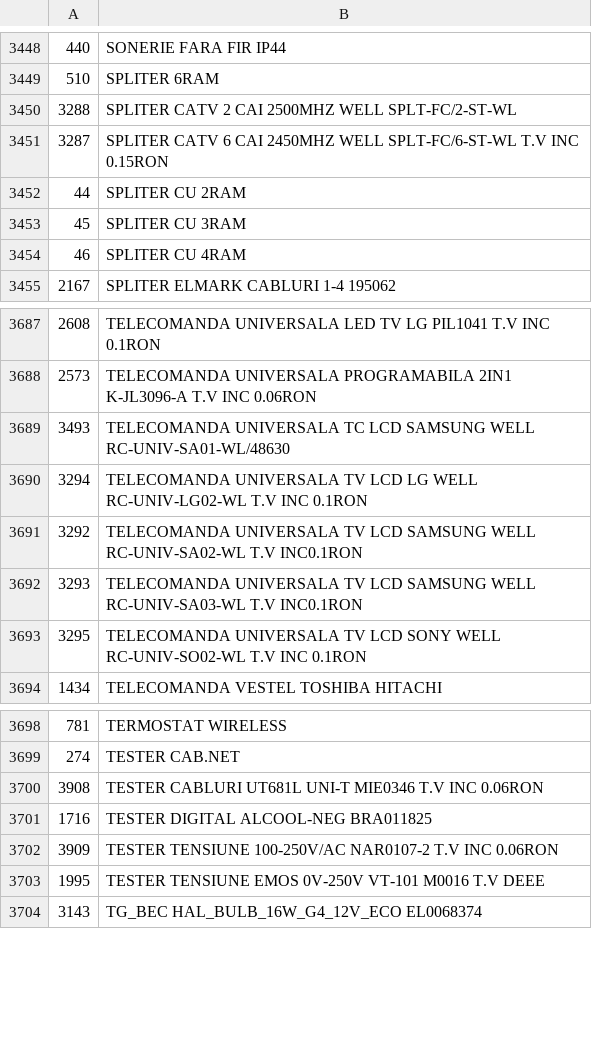
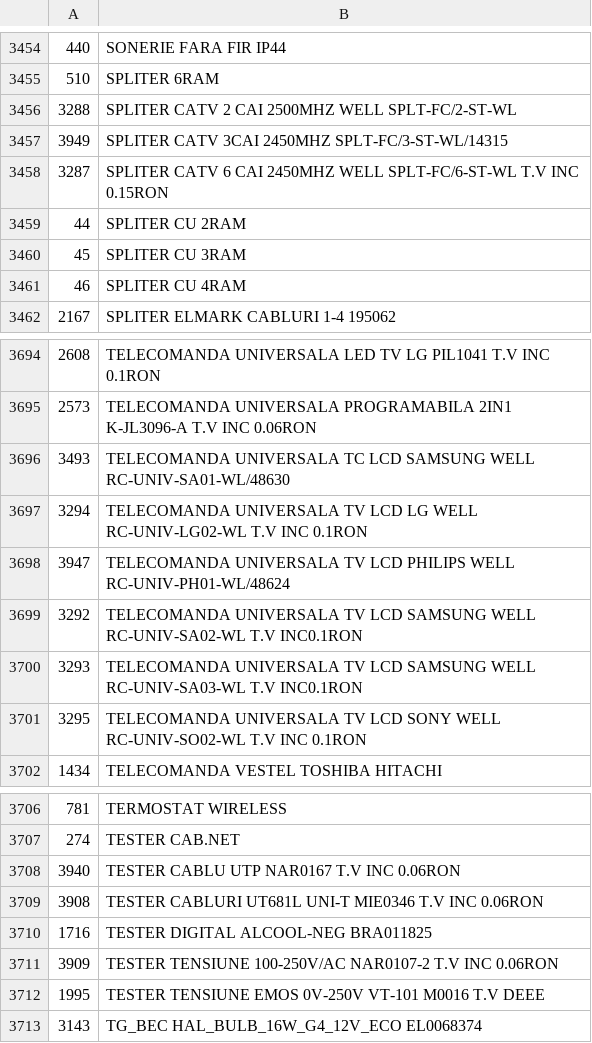
Before and after one commit to Rert90/site-casa-marcat, a CSV file: date.csv, drawn as a sheet; only a part is shown, gaps mark what is left out; the diff covers the shown part only.

```diff
--- a/date.csv
+++ b/date.csv
@@ -3450,2 +3456,3 @@
 3288;SPLITER CATV 2 CAI 2500MHZ WELL SPLT-FC/2-ST-WL
+3949;SPLITER CATV 3CAI 2450MHZ SPLT-FC/3-ST-WL/14315
 3287;SPLITER CATV 6 CAI 2450MHZ WELL SPLT-FC/6-ST-WL T.V INC 0.15RON
@@ -3690,2 +3697,3 @@
 3294;TELECOMANDA UNIVERSALA TV LCD LG WELL RC-UNIV-LG02-WL T.V INC 0.1RON
+3947;TELECOMANDA UNIVERSALA TV LCD PHILIPS WELL RC-UNIV-PH01-WL/48624
 3292;TELECOMANDA UNIVERSALA TV LCD SAMSUNG WELL RC-UNIV-SA02-WL T.V INC0.1RON
@@ -3699,2 +3707,3 @@
 274;TESTER CAB.NET
+3940;TESTER CABLU UTP NAR0167 T.V INC 0.06RON
 3908;TESTER CABLURI UT681L UNI-T MIE0346 T.V INC 0.06RON
```
Also changed, not shown: 8 added rows elsewhere in this file.
